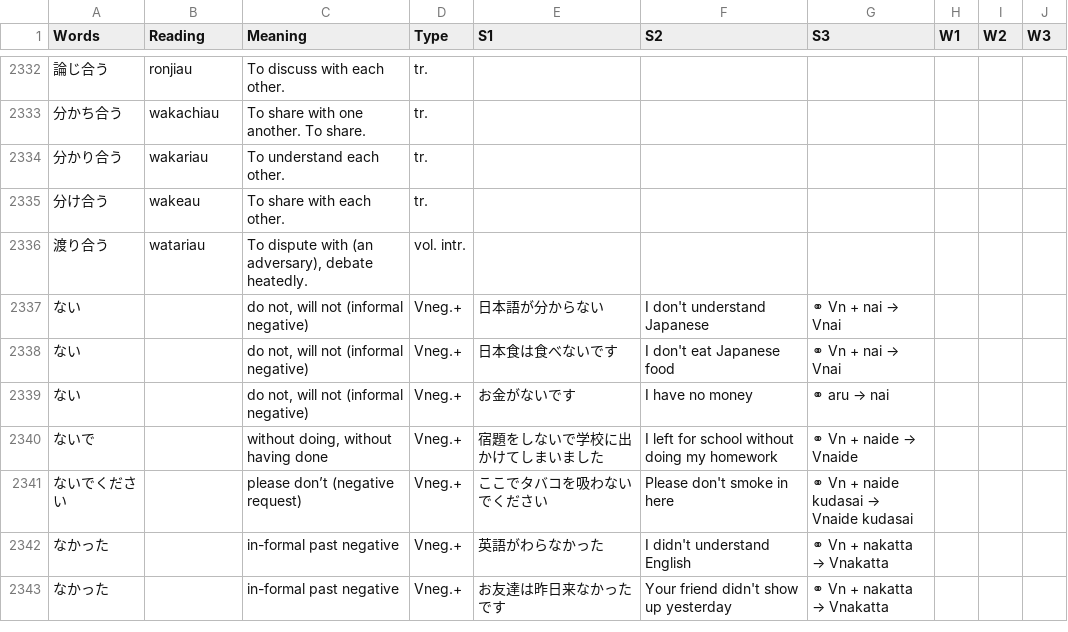
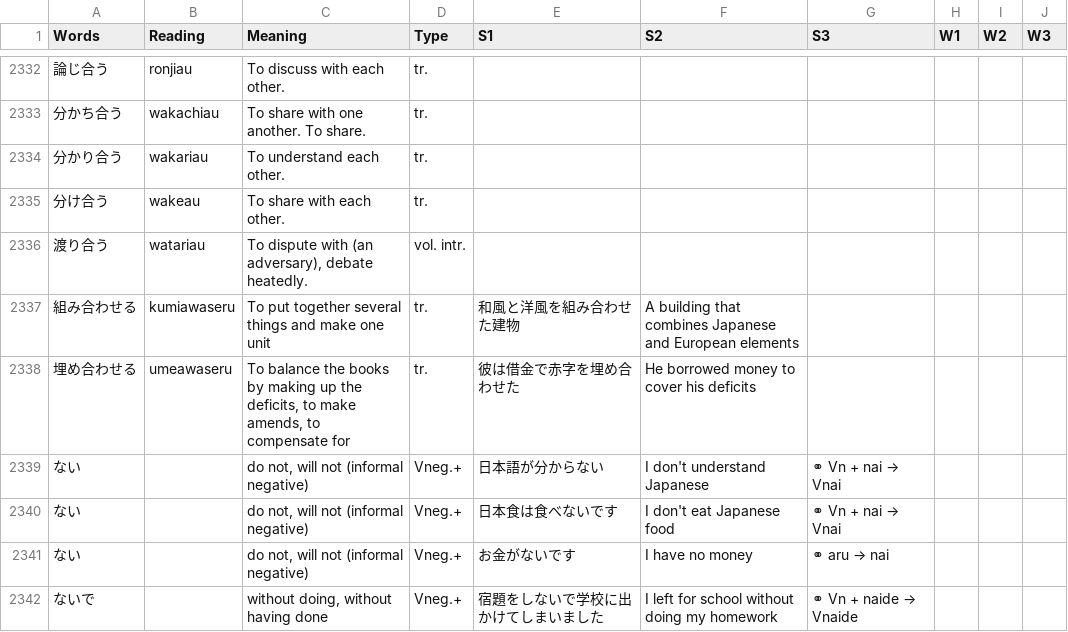
Before and after one commit to rexesian/nihongo, a CSV file: docs/rdata/Sheet 178-VNLST.csv, drawn as a sheet; only a part is shown, gaps mark what is left out; the shorter side is filled out with more unchanged rows; the diff names each change by its address in the sheet, - before the commit and + after, or states it on an @@ line.

```diff
--- a/docs/rdata/Sheet 178-VNLST.csv
+++ b/docs/rdata/Sheet 178-VNLST.csv
+row 2337: 組み合わせる | kumiawaseru | To put together several things and make one unit | tr. | 和風と洋風を組み合わせた建物 | A building that combines Japanese and European elements
+row 2338: 埋め合わせる | umeawaseru | To balance the books by making up the deficits, to make amends, to compensate for | tr. | 彼は借金で赤字を埋め合わせた | He borrowed money to cover his deficits
```
Also changed, not shown: 24 other files.
